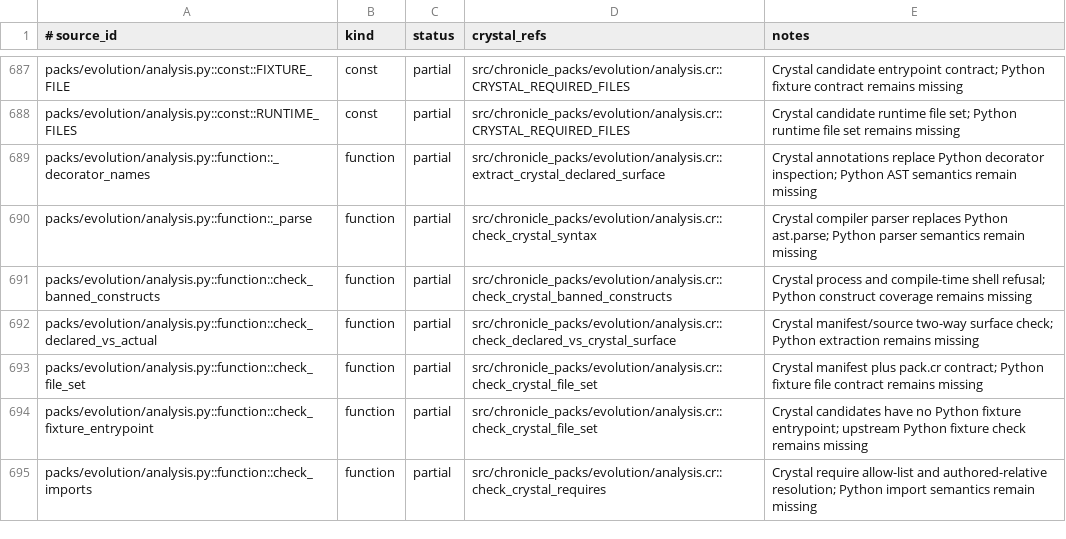
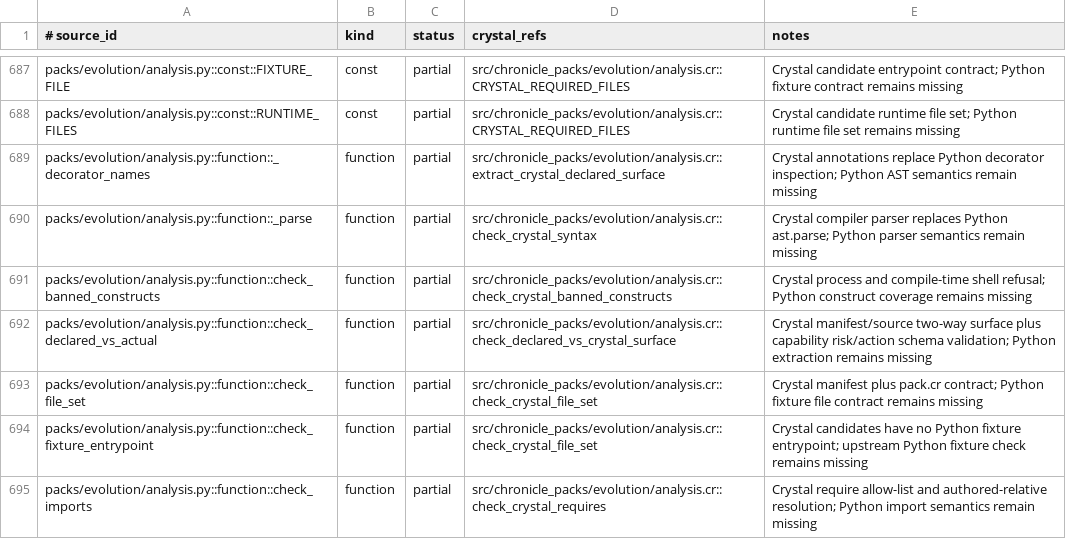
Before and after one commit to dsisnero/chronicle-packs, a TSV file: plans/inventory/python_port_inventory.tsv, drawn as a sheet; only a part is shown, gaps mark what is left out.

Commit message:
port: validate Evolution capability manifest classes
Reject Crystal candidate capability declarations whose required risk_class or optional action_class falls outside the runtime's closed sets.\n\nCover the audited risk rejection and direct action validation, and record the completed static-gate subfeature in the plan and inventory.

```diff
--- a/plans/inventory/python_port_inventory.tsv
+++ b/plans/inventory/python_port_inventory.tsv
@@ -691,3 +691,3 @@ packs/evolution/analysis.py::function::_parse	function	partial	src/chronicle_pac
 packs/evolution/analysis.py::function::check_banned_constructs	function	partial	src/chronicle_packs/evolution/analysis.cr::check_crystal_banned_constructs	Crystal process and compile-time shell refusal; Python construct coverage remains missing
-packs/evolution/analysis.py::function::check_declared_vs_actual	function	partial	src/chronicle_packs/evolution/analysis.cr::check_declared_vs_crystal_surface	Crystal manifest/source two-way surface check; Python extraction remains missing
+packs/evolution/analysis.py::function::check_declared_vs_actual	function	partial	src/chronicle_packs/evolution/analysis.cr::check_declared_vs_crystal_surface	Crystal manifest/source two-way surface plus capability risk/action schema validation; Python extraction remains missing
 packs/evolution/analysis.py::function::check_file_set	function	partial	src/chronicle_packs/evolution/analysis.cr::check_crystal_file_set	Crystal manifest plus pack.cr contract; Python fixture file contract remains missing
```
Also changed, not shown: 4 other files.
